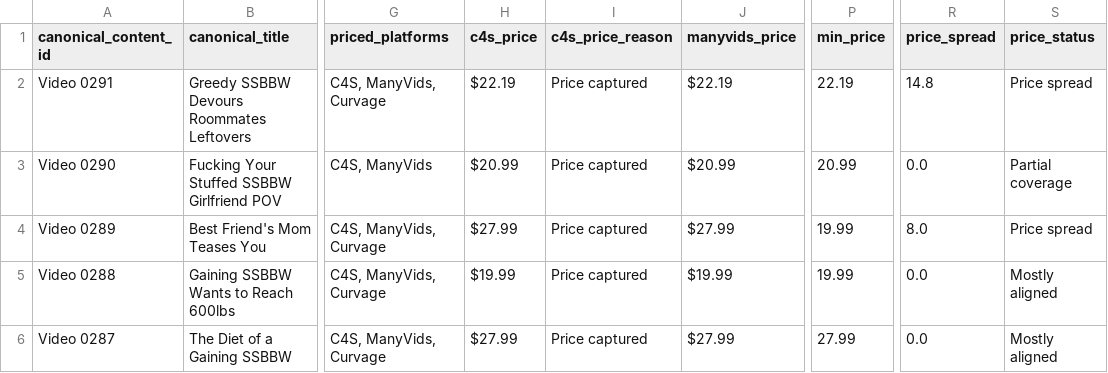
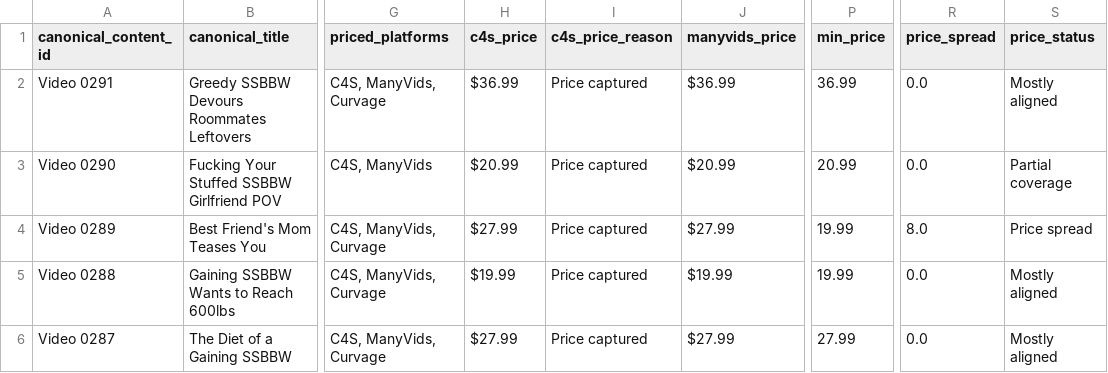
Before and after one commit to Trippaeon3/creator-sales-dashboard-public-2ba6b9a86c53, a CSV file: data/content_price_matrix.csv, drawn as a sheet; only a part is shown, gaps mark what is left out; the diff names each change by its address in the sheet, - before the commit and + after, or states it on an @@ line.

Commit message:
Correct Greedy SSBBW list prices

```diff
--- a/data/content_price_matrix.csv
+++ b/data/content_price_matrix.csv
-H2 (c4s_price): $22.19
+H2 (c4s_price): $36.99
-J2 (manyvids_price): $22.19
+J2 (manyvids_price): $36.99
-P2 (min_price): 22.19
+P2 (min_price): 36.99
-R2 (price_spread): 14.8
+R2 (price_spread): 0.0
-S2 (price_status): Price spread
+S2 (price_status): Mostly aligned
```
Also changed, not shown: data/source_audit.csv, 3 other files.
